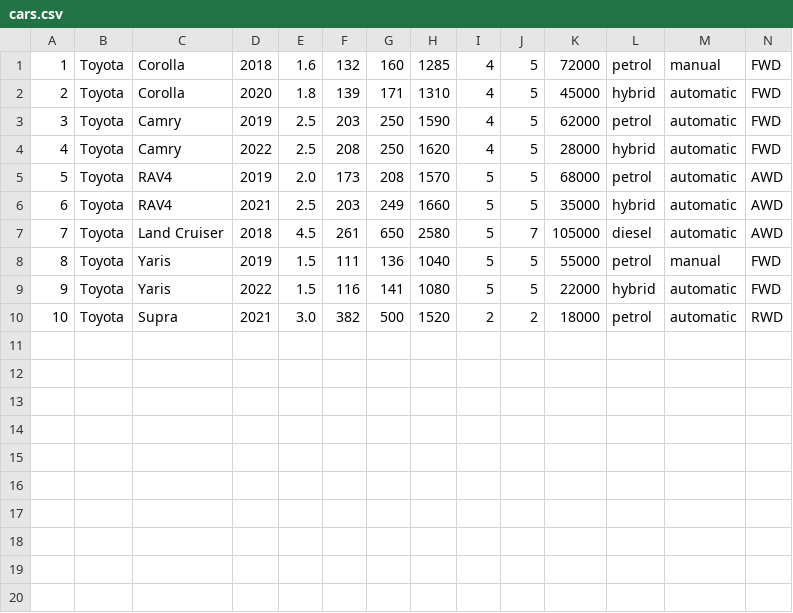
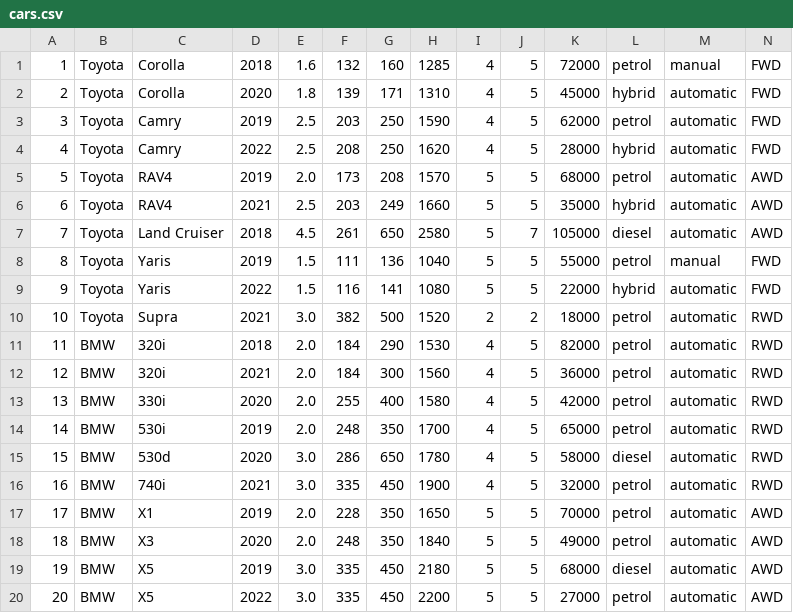
Before and after one commit to Ianis1009/ML-projects, a CSV file: car-classifier/data/cars.csv, drawn as a sheet; only a part is shown; rows hold the shown columns only; the diff names each change by its address in the sheet, - before the commit and + after, or states it on an @@ line.

Commit message:
update csv

```diff
--- a/car-classifier/data/cars.csv
+++ b/car-classifier/data/cars.csv
+row 11: 11 | BMW | 320i | 2018 | 2.0 | 184 | 290 | 1530 | 4 | 5 | 82000 | petrol | automatic | RWD
+row 12: 12 | BMW | 320i | 2021 | 2.0 | 184 | 300 | 1560 | 4 | 5 | 36000 | petrol | automatic | RWD
+row 13: 13 | BMW | 330i | 2020 | 2.0 | 255 | 400 | 1580 | 4 | 5 | 42000 | petrol | automatic | RWD
+row 14: 14 | BMW | 530i | 2019 | 2.0 | 248 | 350 | 1700 | 4 | 5 | 65000 | petrol | automatic | RWD
+row 15: 15 | BMW | 530d | 2020 | 3.0 | 286 | 650 | 1780 | 4 | 5 | 58000 | diesel | automatic | RWD
+row 16: 16 | BMW | 740i | 2021 | 3.0 | 335 | 450 | 1900 | 4 | 5 | 32000 | petrol | automatic | RWD
+row 17: 17 | BMW | X1 | 2019 | 2.0 | 228 | 350 | 1650 | 5 | 5 | 70000 | petrol | automatic | AWD
+row 18: 18 | BMW | X3 | 2020 | 2.0 | 248 | 350 | 1840 | 5 | 5 | 49000 | petrol | automatic | AWD
+row 19: 19 | BMW | X5 | 2019 | 3.0 | 335 | 450 | 2180 | 5 | 5 | 68000 | diesel | automatic | AWD
+row 20: 20 | BMW | X5 | 2022 | 3.0 | 335 | 450 | 2200 | 5 | 5 | 27000 | petrol | automatic | AWD
```
